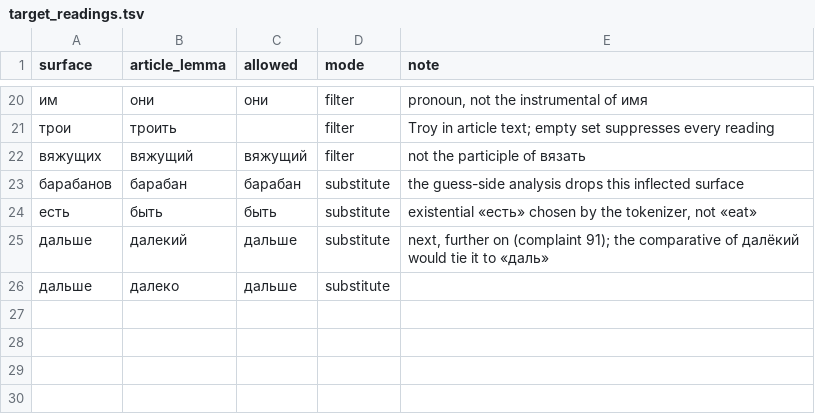
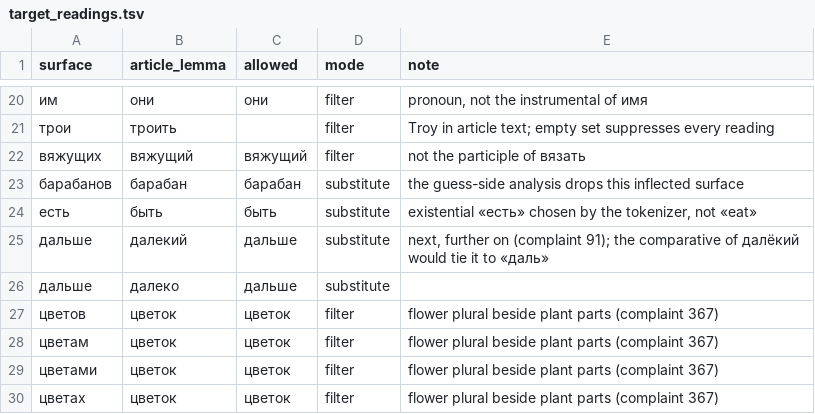
Before and after one commit to andrewgark/interoves_django, a TSV file: games/puzzles/censorly/lexical/data/target_readings.tsv, drawn as a sheet; only a part is shown, gaps mark what is left out; the diff names each change by its address in the sheet, - before the commit and + after, or states it on an @@ line.

```diff
--- a/games/puzzles/censorly/lexical/data/target_readings.tsv
+++ b/games/puzzles/censorly/lexical/data/target_readings.tsv
+row 27: цветов | цветок | цветок | filter | flower plural beside plant parts (complaint 367)
+row 28: цветам | цветок | цветок | filter | flower plural beside plant parts (complaint 367)
+row 29: цветами | цветок | цветок | filter | flower plural beside plant parts (complaint 367)
+row 30: цветах | цветок | цветок | filter | flower plural beside plant parts (complaint 367)
```
Also changed, not shown: 3 other files.
